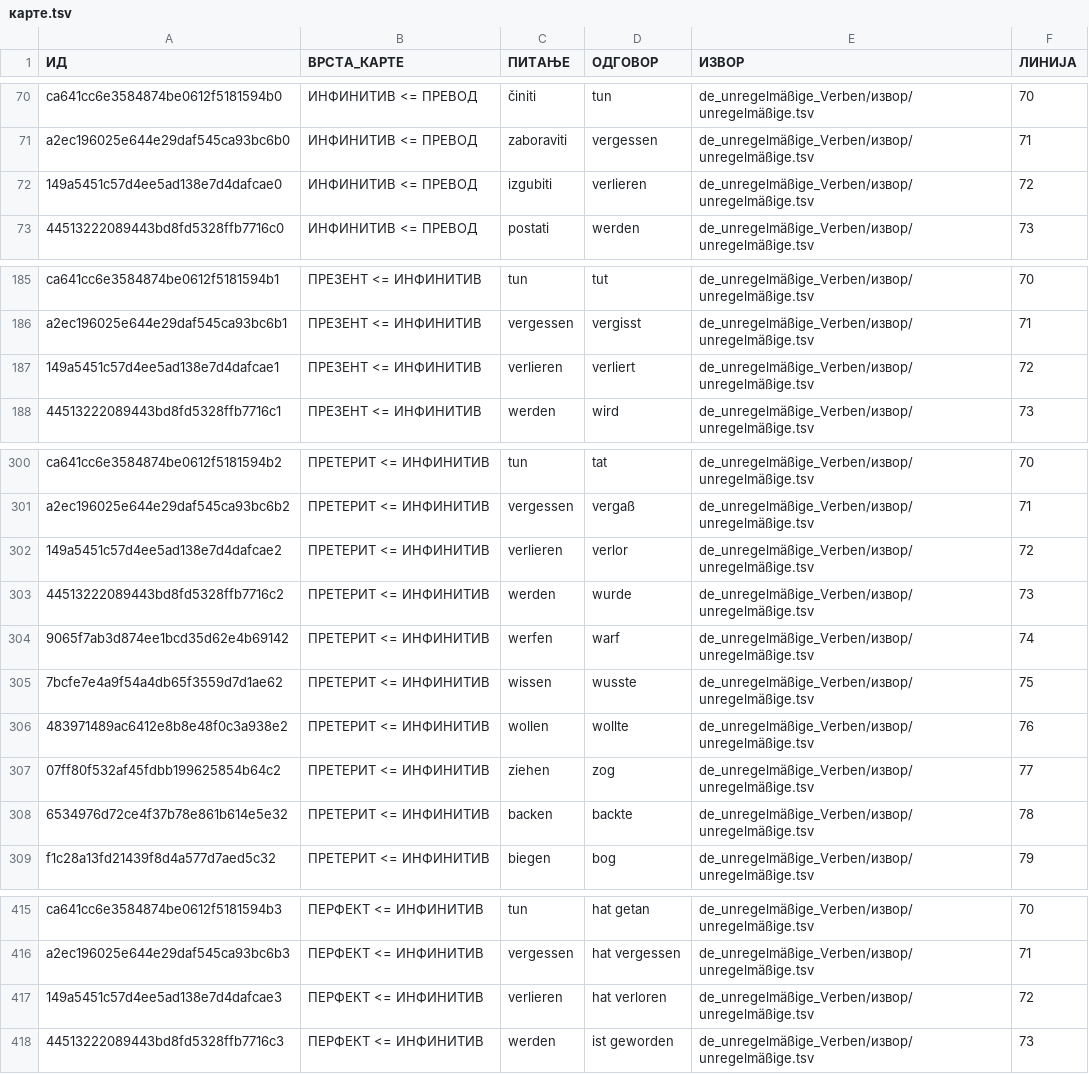
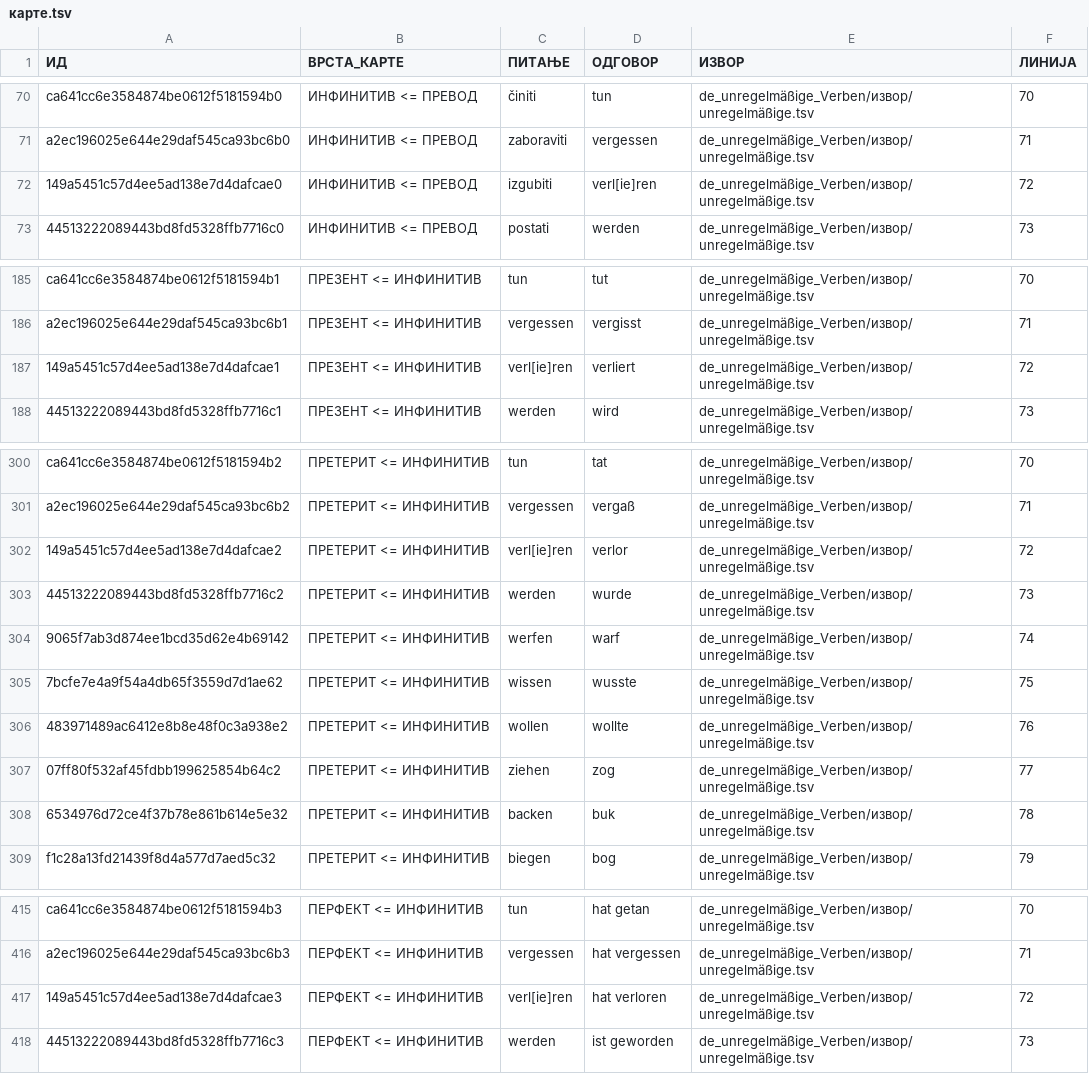
Before and after one commit to cohadar/naki, a TSV file: каталог/de_unregelmäßige_Verben/карте.tsv, drawn as a sheet; only a part is shown, gaps mark what is left out; the diff covers the shown part only.

```diff
--- a/каталог/de_unregelmäßige_Verben/карте.tsv
+++ b/каталог/de_unregelmäßige_Verben/карте.tsv
@@ -71,3 +71,3 @@ ca641cc6e3584874be0612f5181594b0	ИНФИНИТИВ <= ПРЕВОД	činiti	tun
 a2ec196025e644e29daf545ca93bc6b0	ИНФИНИТИВ <= ПРЕВОД	zaboraviti	vergessen	de_unregelmäßige_Verben/извор/unregelmäßige.tsv	71
-149a5451c57d4ee5ad138e7d4dafcae0	ИНФИНИТИВ <= ПРЕВОД	izgubiti	verlieren	de_unregelmäßige_Verben/извор/unregelmäßige.tsv	72
+149a5451c57d4ee5ad138e7d4dafcae0	ИНФИНИТИВ <= ПРЕВОД	izgubiti	verl[ie]ren	de_unregelmäßige_Verben/извор/unregelmäßige.tsv	72
 44513222089443bd8fd5328ffb7716c0	ИНФИНИТИВ <= ПРЕВОД	postati	werden	de_unregelmäßige_Verben/извор/unregelmäßige.tsv	73
@@ -186,3 +186,3 @@ ca641cc6e3584874be0612f5181594b1	ПРЕЗЕНТ <= ИНФИНИТИВ	tun	tut	de
 a2ec196025e644e29daf545ca93bc6b1	ПРЕЗЕНТ <= ИНФИНИТИВ	vergessen	vergisst	de_unregelmäßige_Verben/извор/unregelmäßige.tsv	71
-149a5451c57d4ee5ad138e7d4dafcae1	ПРЕЗЕНТ <= ИНФИНИТИВ	verlieren	verliert	de_unregelmäßige_Verben/извор/unregelmäßige.tsv	72
+149a5451c57d4ee5ad138e7d4dafcae1	ПРЕЗЕНТ <= ИНФИНИТИВ	verl[ie]ren	verliert	de_unregelmäßige_Verben/извор/unregelmäßige.tsv	72
 44513222089443bd8fd5328ffb7716c1	ПРЕЗЕНТ <= ИНФИНИТИВ	werden	wird	de_unregelmäßige_Verben/извор/unregelmäßige.tsv	73
@@ -301,3 +301,3 @@ ca641cc6e3584874be0612f5181594b2	ПРЕТЕРИТ <= ИНФИНИТИВ	tun	tat
 a2ec196025e644e29daf545ca93bc6b2	ПРЕТЕРИТ <= ИНФИНИТИВ	vergessen	vergaß	de_unregelmäßige_Verben/извор/unregelmäßige.tsv	71
-149a5451c57d4ee5ad138e7d4dafcae2	ПРЕТЕРИТ <= ИНФИНИТИВ	verlieren	verlor	de_unregelmäßige_Verben/извор/unregelmäßige.tsv	72
+149a5451c57d4ee5ad138e7d4dafcae2	ПРЕТЕРИТ <= ИНФИНИТИВ	verl[ie]ren	verlor	de_unregelmäßige_Verben/извор/unregelmäßige.tsv	72
 44513222089443bd8fd5328ffb7716c2	ПРЕТЕРИТ <= ИНФИНИТИВ	werden	wurde	de_unregelmäßige_Verben/извор/unregelmäßige.tsv	73
@@ -307,3 +307,3 @@ a2ec196025e644e29daf545ca93bc6b2	ПРЕТЕРИТ <= ИНФИНИТИВ	vergesse
 07ff80f532af45fdbb199625854b64c2	ПРЕТЕРИТ <= ИНФИНИТИВ	ziehen	zog	de_unregelmäßige_Verben/извор/unregelmäßige.tsv	77
-6534976d72ce4f37b78e861b614e5e32	ПРЕТЕРИТ <= ИНФИНИТИВ	backen	backte	de_unregelmäßige_Verben/извор/unregelmäßige.tsv	78
+6534976d72ce4f37b78e861b614e5e32	ПРЕТЕРИТ <= ИНФИНИТИВ	backen	buk	de_unregelmäßige_Verben/извор/unregelmäßige.tsv	78
 f1c28a13fd21439f8d4a577d7aed5c32	ПРЕТЕРИТ <= ИНФИНИТИВ	biegen	bog	de_unregelmäßige_Verben/извор/unregelmäßige.tsv	79
@@ -416,3 +416,3 @@ ca641cc6e3584874be0612f5181594b3	ПЕРФЕКТ <= ИНФИНИТИВ	tun	hat ge
 a2ec196025e644e29daf545ca93bc6b3	ПЕРФЕКТ <= ИНФИНИТИВ	vergessen	hat vergessen	de_unregelmäßige_Verben/извор/unregelmäßige.tsv	71
-149a5451c57d4ee5ad138e7d4dafcae3	ПЕРФЕКТ <= ИНФИНИТИВ	verlieren	hat verloren	de_unregelmäßige_Verben/извор/unregelmäßige.tsv	72
+149a5451c57d4ee5ad138e7d4dafcae3	ПЕРФЕКТ <= ИНФИНИТИВ	verl[ie]ren	hat verloren	de_unregelmäßige_Verben/извор/unregelmäßige.tsv	72
 44513222089443bd8fd5328ffb7716c3	ПЕРФЕКТ <= ИНФИНИТИВ	werden	ist geworden	de_unregelmäßige_Verben/извор/unregelmäßige.tsv	73
```
Also changed, not shown: 3 edited cells elsewhere in this file, каталог/de_Basic/запис.tsv, каталог/de_Nomen/запис.tsv, 4 other files.
